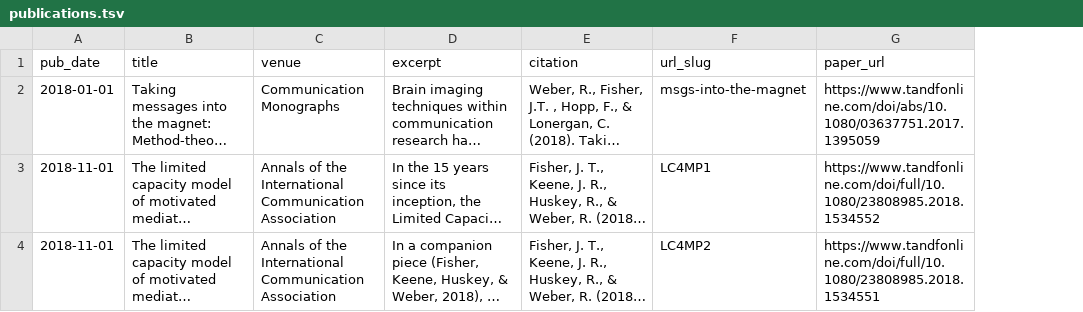
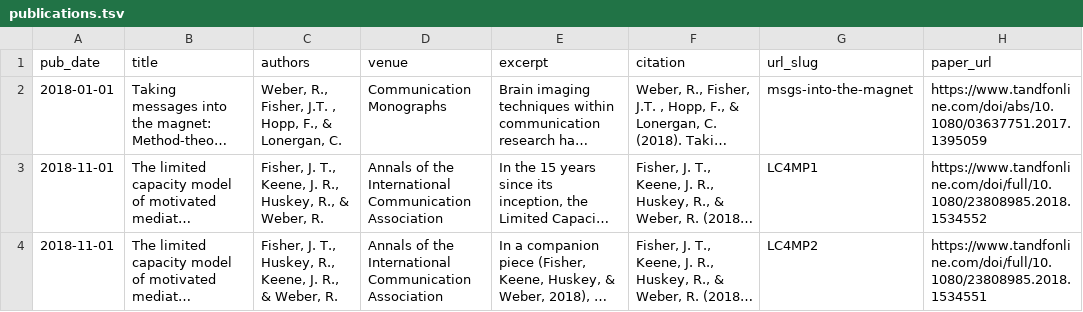
Before and after one commit to justinrobertkeene/justinrobertkeene.github.io, a TSV file: markdown_generator/publications.tsv, drawn as a sheet; long unchanged cells end in …; the diff names each change by its address in the sheet, - before the commit and + after, or states it on an @@ line.

```diff
--- a/markdown_generator/publications.tsv
+++ b/markdown_generator/publications.tsv
+column C (authors), rows 2-4: Weber, R., Fisher, J.T. , Hopp, F., & Lonergan, C. | Fisher, J. T., Keene, J. R., Huskey, R., & Weber, R. | Fisher, J. T., Huskey, R., Keene, J. R., & Weber, R.
```
Also changed, not shown: 6 other files.
